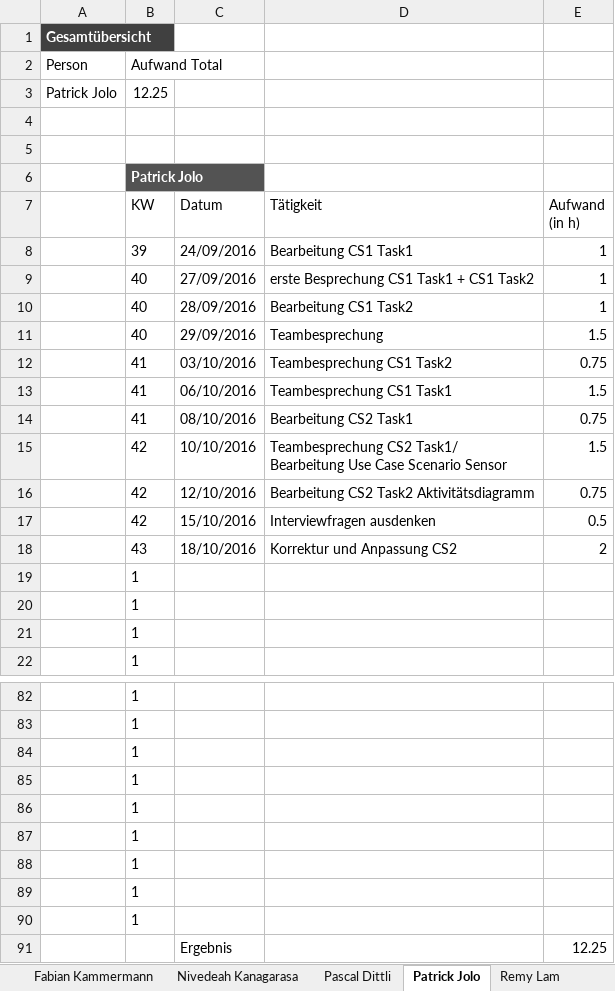
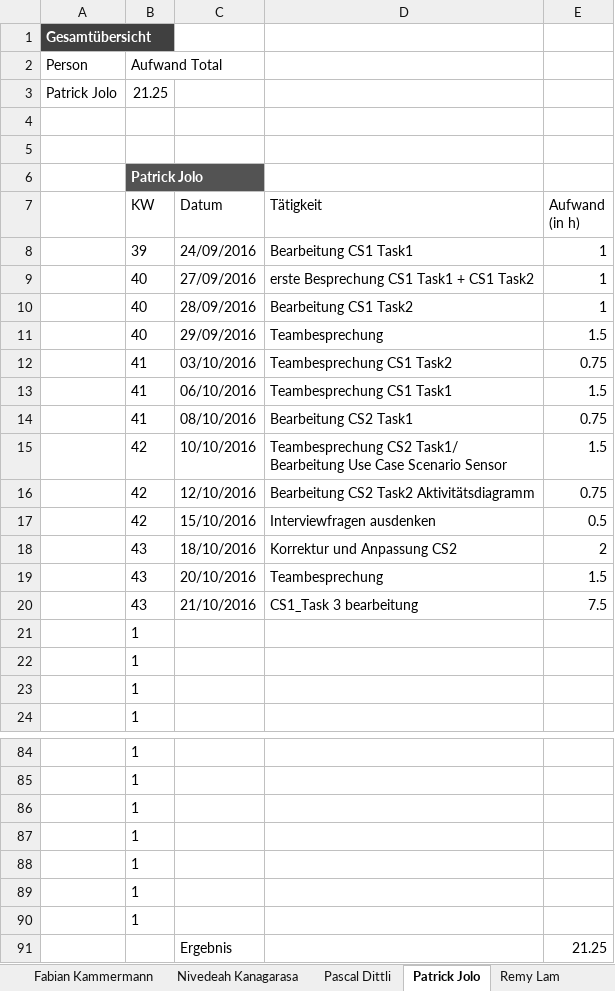
Before and after one commit to sevib1/ch.bfh.btx8081.w2016.blue, an Excel workbook: doc/Zeitrapportierung_SE.xlsx, sheet Patrick Jolo, drawn as a sheet; only a part is shown, gaps mark what is left out; values as stored, in another font and other column widths than the file's, no borders; table styles not drawn; removed rows and columns are numbered as before the commit, all else as after; the diff names each change by its address in the sheet, - before the commit and + after, or states it on an @@ line.

```diff
--- a/doc/Zeitrapportierung_SE.xlsx (sheet Patrick Jolo)
+++ b/doc/Zeitrapportierung_SE.xlsx (sheet Patrick Jolo)
-B3 (Aufwand Total): 12.25
+B3 (Aufwand Total): 21.25
+row 19:  | 43 | 20/10/2016 | Teambesprechung | 1.5
+row 20:  | 43 | 21/10/2016 | CS1_Task 3 bearbeitung | 7.5
-row 89:  | 1
-row 90:  | 1
-E91: 12.25
+E91: 21.25
```
Also changed, not shown: sheet Claudia Telesca, sheet Übersicht, formulas that keep their value.
